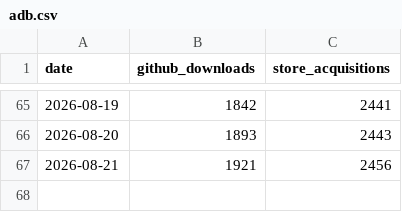
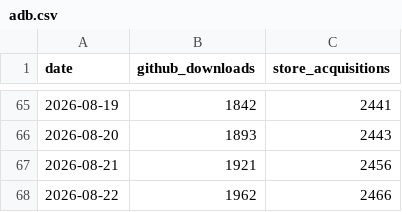
Before and after one commit to CostaFot/stats, a CSV file: data/adb.csv, drawn as a sheet; only a part is shown, gaps mark what is left out; the diff names each change by its address in the sheet, - before the commit and + after, or states it on an @@ line.

```diff
--- a/data/adb.csv
+++ b/data/adb.csv
+row 68: 2026-08-22 | 1962 | 2466
```
Also changed, not shown: data/market.csv, 2 other files.
